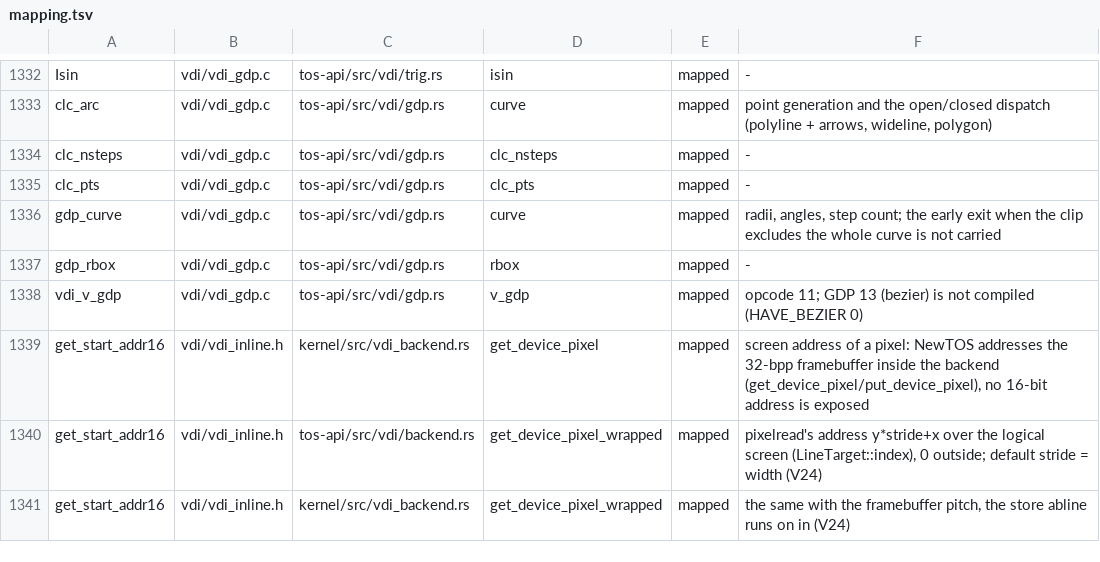
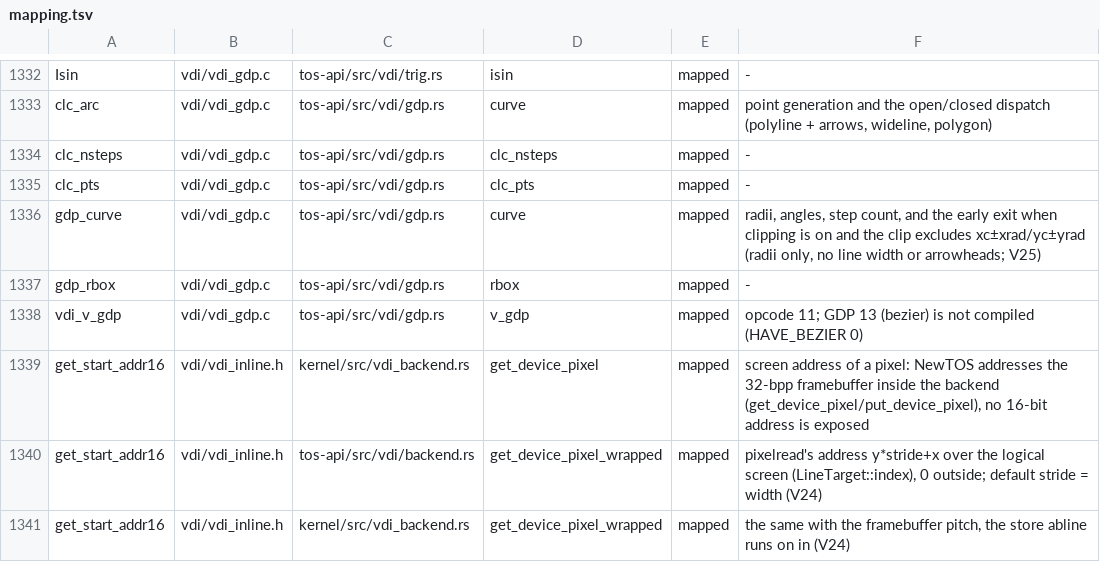
Before and after one commit to tuxie01/NewTOS, a TSV file: docs/analysis/deps/mapping.tsv, drawn as a sheet; only a part is shown, gaps mark what is left out.

```diff
--- a/docs/analysis/deps/mapping.tsv
+++ b/docs/analysis/deps/mapping.tsv
@@ -1335,3 +1335,3 @@ clc_nsteps	vdi/vdi_gdp.c	tos-api/src/vdi/gdp.rs	clc_nsteps	mapped	-
 clc_pts	vdi/vdi_gdp.c	tos-api/src/vdi/gdp.rs	clc_pts	mapped	-
-gdp_curve	vdi/vdi_gdp.c	tos-api/src/vdi/gdp.rs	curve	mapped	radii, angles, step count; the early exit when the clip excludes the whole curve is not carried
+gdp_curve	vdi/vdi_gdp.c	tos-api/src/vdi/gdp.rs	curve	mapped	radii, angles, step count, and the early exit when clipping is on and the clip excludes xc±xrad/yc±yrad (radii only, no line width or arrowheads; V25)
 gdp_rbox	vdi/vdi_gdp.c	tos-api/src/vdi/gdp.rs	rbox	mapped	-
```
Also changed, not shown: 8 other files.
